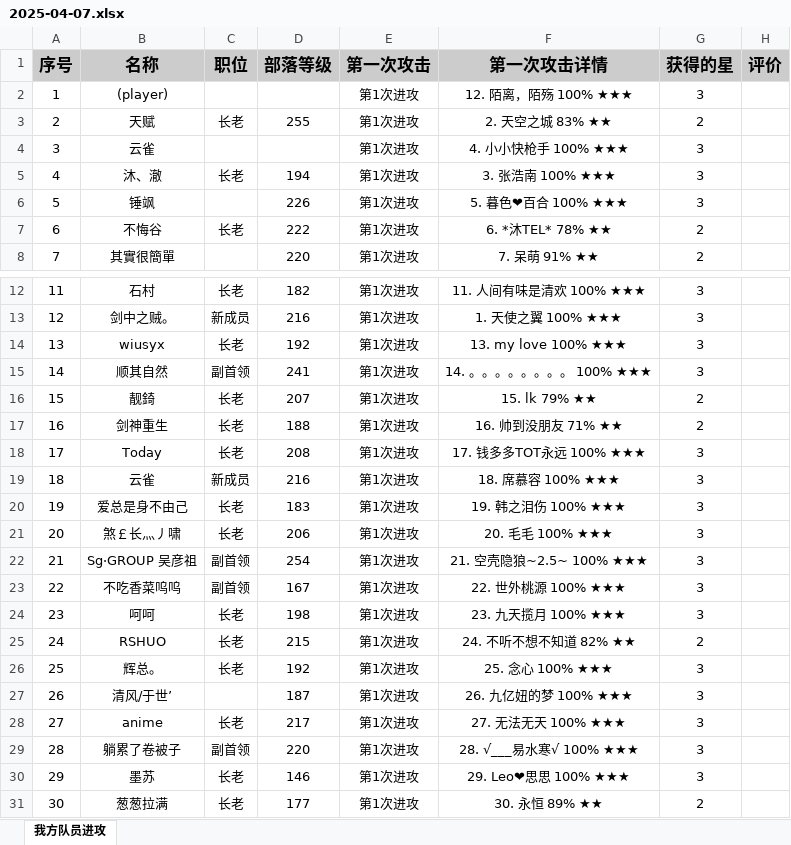
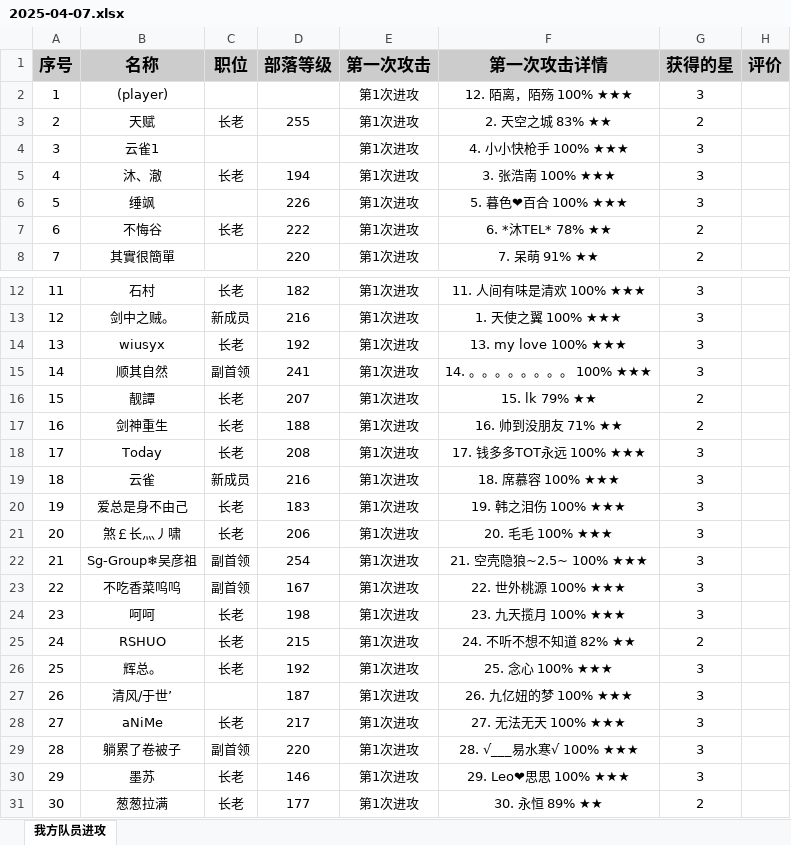
Before and after one commit to yueshangling/ClanWarStatistics, an Excel workbook: ClanCompetitionStatistics/2025/4月/比赛5/2025-04-07.xlsx, sheet 我方队员进攻, drawn as a sheet; only a part is shown, gaps mark what is left out; values as stored, in another font and other column widths than the file's, no borders; the diff names each change by its address in the sheet, - before the commit and + after, or states it on an @@ line.

```diff
--- a/ClanCompetitionStatistics/2025/4月/比赛5/2025-04-07.xlsx (sheet 我方队员进攻)
+++ b/ClanCompetitionStatistics/2025/4月/比赛5/2025-04-07.xlsx (sheet 我方队员进攻)
-B4 (名称): 云雀
+B4 (名称): 云雀1
-B6 (名称): 锤飒
+B6 (名称): 缍飒
-B16 (名称): 靓錡
+B16 (名称): 靓譚
-B22 (名称): Sg·GROUP 吴彦祖
+B22 (名称): Sg-Group❄吴彦祖
-B28 (名称): anime
+B28 (名称): aNiMe
```
Also changed, not shown: ClanCompetitionStatistics/2025/4月/比赛1/2025-04-03.xlsx, ClanCompetitionStatistics/2025/4月/比赛2/2025-04-04.xlsx, 2 other files.
